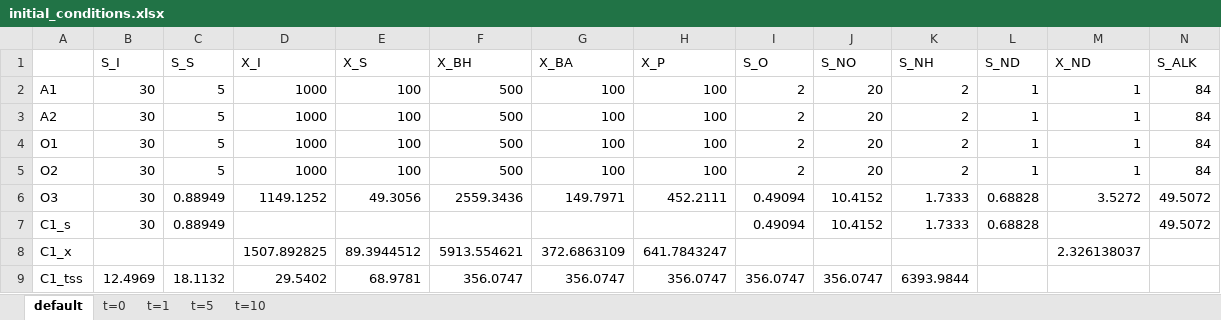
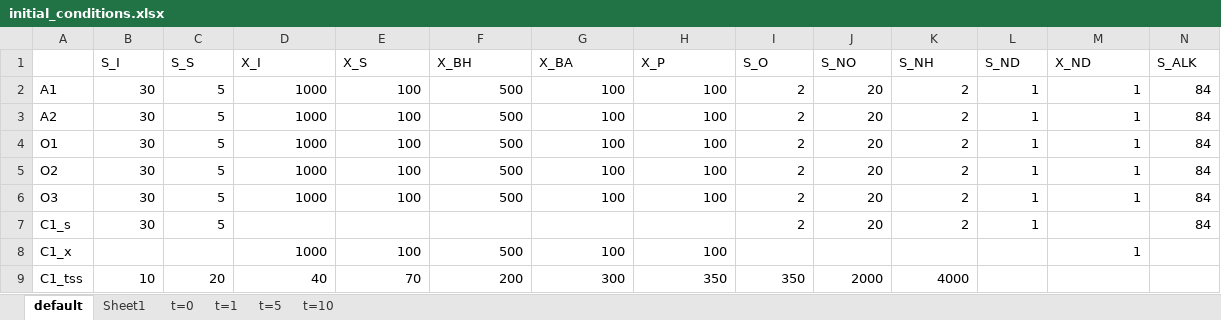
Before and after one commit to QSD-Group/EXPOsan, an Excel workbook: exposan/bsm1/data/initial_conditions.xlsx, sheet default, drawn as a sheet; values as stored, in another font and other column widths than the file's, no borders; conditional formats not drawn; the diff names each change by its address in the sheet, - before the commit and + after, or states it on an @@ line.

```diff
--- a/exposan/bsm1/data/initial_conditions.xlsx (sheet default)
+++ b/exposan/bsm1/data/initial_conditions.xlsx (sheet default)
+sheet tab: Sheet1
-C6:C7 (S_S): 0.88949
+C6:C7 (S_S): 5
-D6 (X_I): 1149.1252
+D6 (X_I): 1000
-E6 (X_S): 49.3056
+E6 (X_S): 100
-F6 (X_BH): 2559.3436
+F6 (X_BH): 500
-G6 (X_BA): 149.7971
+G6 (X_BA): 100
-H6 (X_P): 452.2111
+H6 (X_P): 100
-I6:I7 (S_O): 0.49094
+I6:I7 (S_O): 2
-J6:J7 (S_NO): 10.4152
+J6:J7 (S_NO): 20
-K6:K7 (S_NH): 1.7333
+K6:K7 (S_NH): 2
-L6:L7 (S_ND): 0.68828
+L6:L7 (S_ND): 1
-M6 (X_ND): 3.5272
+M6 (X_ND): 1
-N6:N7 (S_ALK): 49.5072
+N6:N7 (S_ALK): 84
-D8 (X_I): 1507.892825
+D8 (X_I): 1000
-E8 (X_S): 89.3944512
+E8 (X_S): 100
-F8 (X_BH): 5913.554621
+F8 (X_BH): 500
-G8 (X_BA): 372.6863109
+G8 (X_BA): 100
-H8 (X_P): 641.7843247
+H8 (X_P): 100
-M8 (X_ND): 2.326138037
+M8 (X_ND): 1
-B9 (S_I): 12.4969
+B9 (S_I): 10
-C9 (S_S): 18.1132
+C9 (S_S): 20
-D9 (X_I): 29.5402
+D9 (X_I): 40
-E9 (X_S): 68.9781
+E9 (X_S): 70
-F9 (X_BH): 356.0747
+F9 (X_BH): 200
-G9 (X_BA): 356.0747
+G9 (X_BA): 300
-H9 (X_P): 356.0747
+H9 (X_P): 350
-I9 (S_O): 356.0747
+I9 (S_O): 350
-J9 (S_NO): 356.0747
+J9 (S_NO): 2000
-K9 (S_NH): 6393.9844
+K9 (S_NH): 4000
```
Also changed, not shown: 12 other files.
